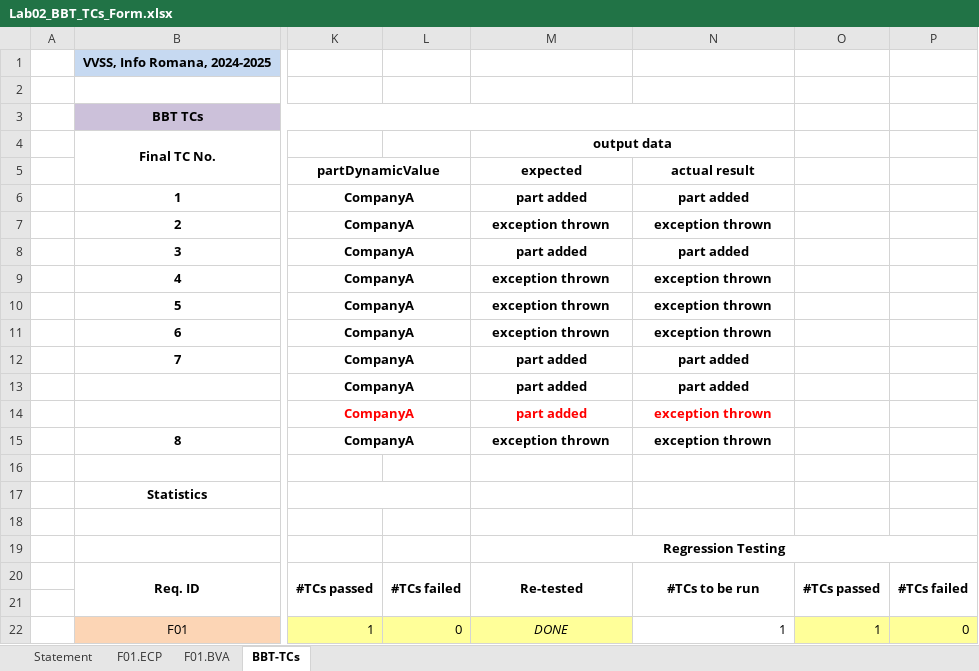
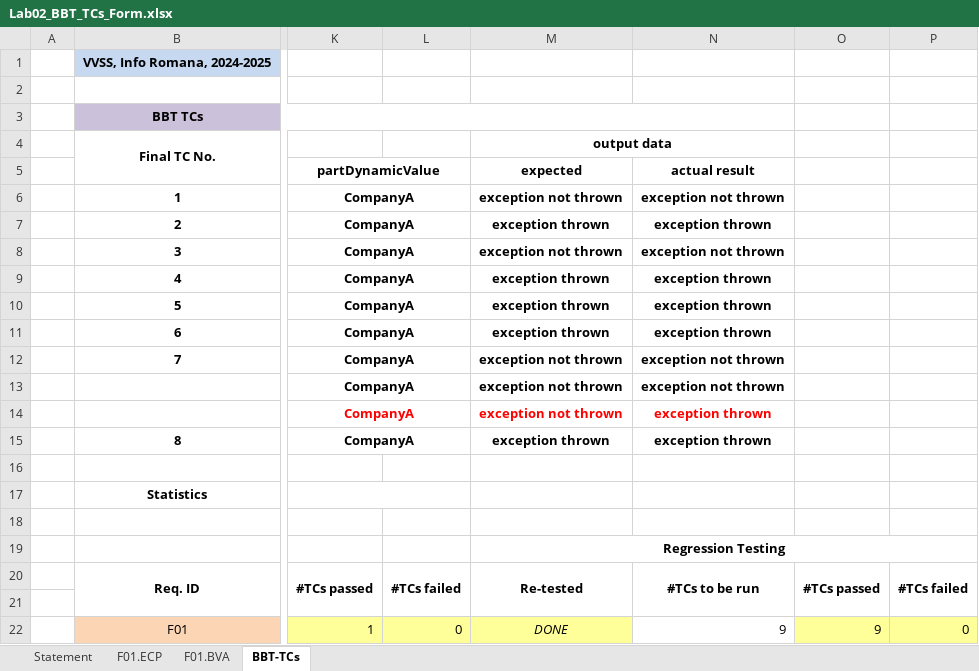
Before and after one commit to razv11/VVSS-Inventory, an Excel workbook: 02_Inventory/Docs/Lab02/Lab02_BBT_TCs_Form.xlsx, sheet BBT-TCs, drawn as a sheet; only a part is shown, gaps mark what is left out; values as stored, in another font and other column widths than the file's, no borders; charts and pictures not drawn; the diff names each change by its address in the sheet, - before the commit and + after, or states it on an @@ line.

```diff
--- a/02_Inventory/Docs/Lab02/Lab02_BBT_TCs_Form.xlsx (sheet BBT-TCs)
+++ b/02_Inventory/Docs/Lab02/Lab02_BBT_TCs_Form.xlsx (sheet BBT-TCs)
-M6 (expected): part added
+M6 (expected): exception not thrown
-N6 (actual result): part added
+N6 (actual result): exception not thrown
-M8 (expected): part added
+M8 (expected): exception not thrown
-N8 (actual result): part added
+N8 (actual result): exception not thrown
-M12:M14 (expected): part added
+M12:M14 (expected): exception not thrown
-N12:N13 (actual result): part added
+N12:N13 (actual result): exception not thrown
-N22 (actual result): 1
+N22 (actual result): 9
-O22: 1
+O22: 9
```
Also changed, not shown: sheet F01.BVA, sheet F01.ECP, 2 other files.
